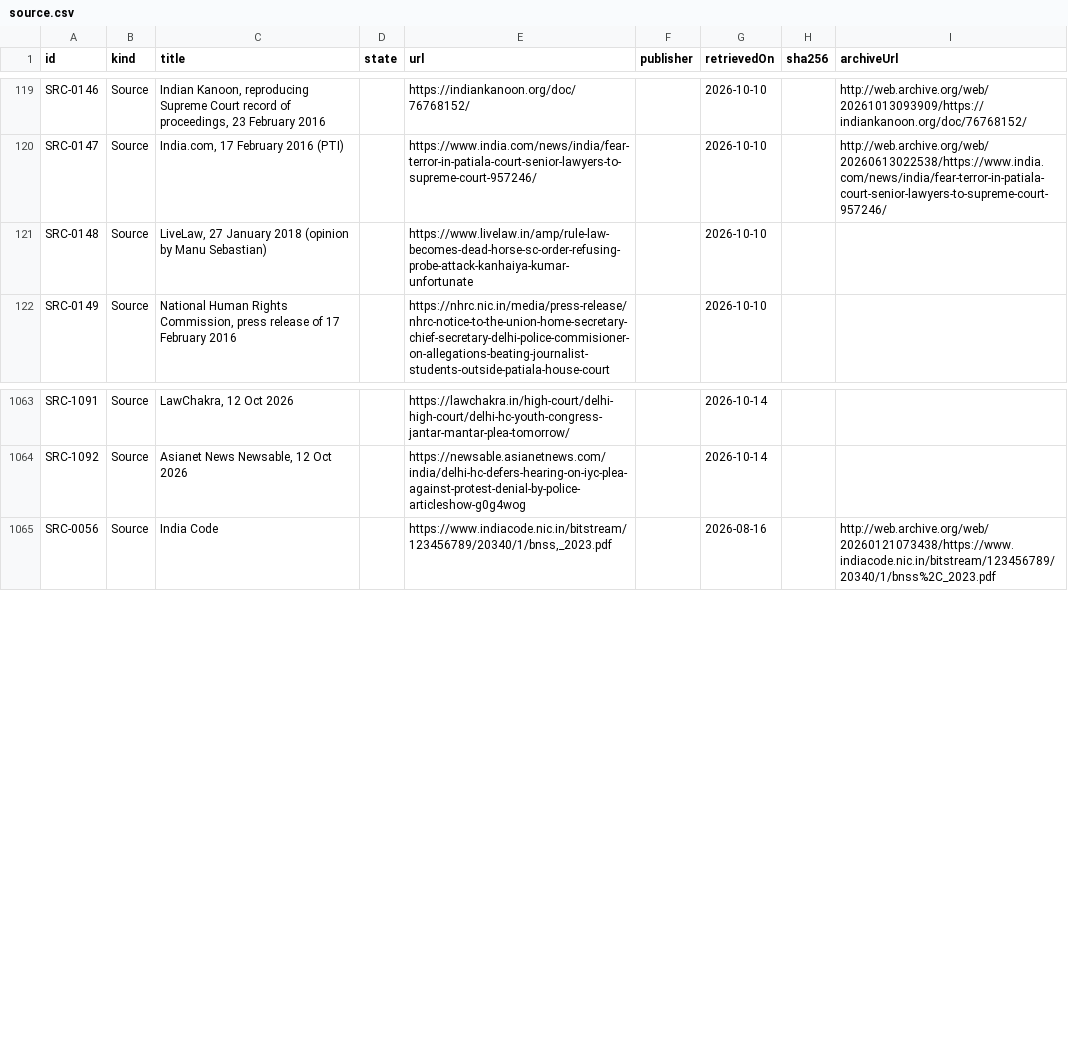
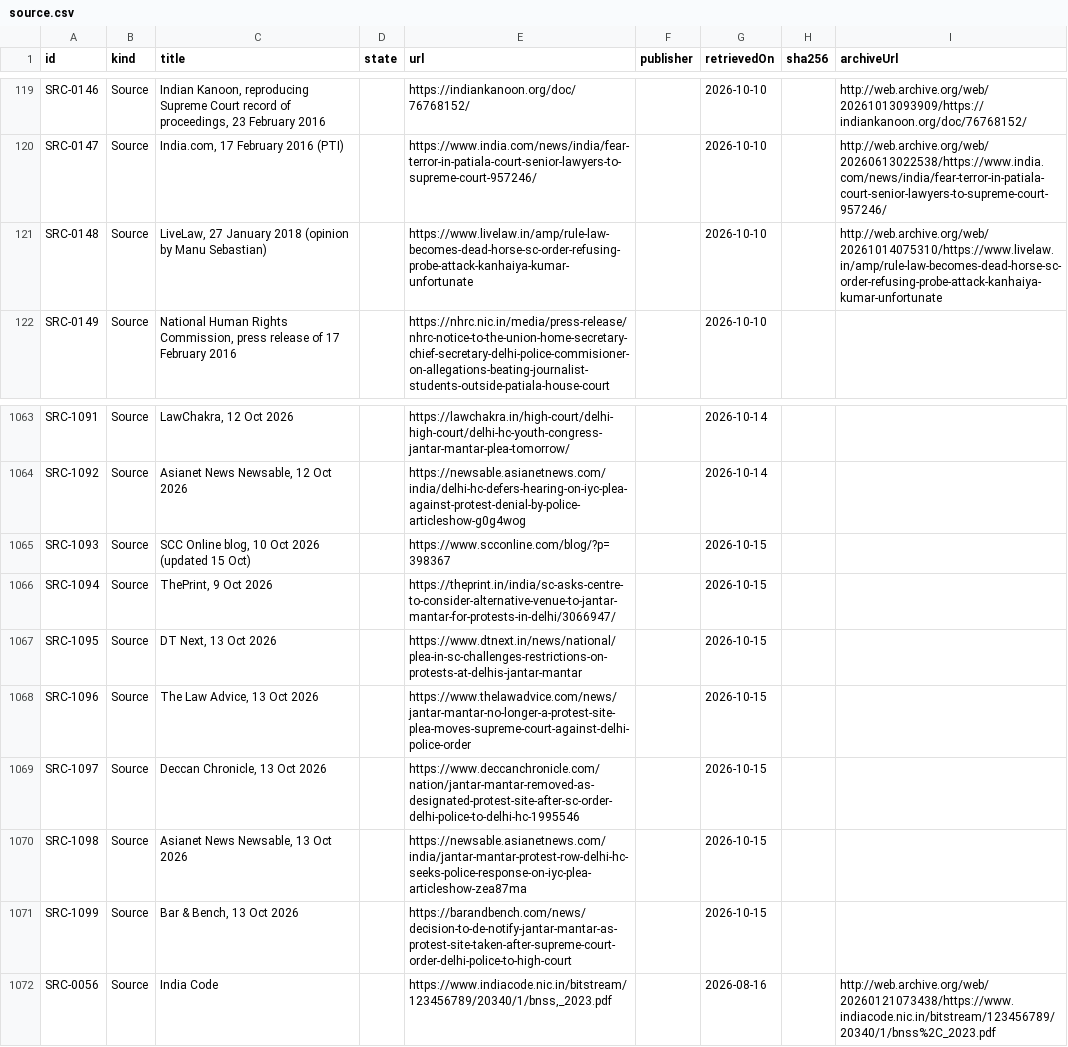
Before and after one commit to Varnasr/WhoGaveTheOrder, a CSV file: data/export/source.csv, drawn as a sheet; only a part is shown, gaps mark what is left out.

```diff
--- a/data/export/source.csv
+++ b/data/export/source.csv
@@ -120,3 +120,3 @@ SRC-0146,Source,"Indian Kanoon, reproducing Supreme Court record of proceedings,
 SRC-0147,Source,"India.com, 17 February 2016 (PTI)",,https://www.india.com/news/india/fear-terror-in-patiala-court-senior-lawyers-to-supreme-court-957246/,,2026-10-10,,http://web.archive.org/web/20260613022538/https://www.india.com/news/india/fear-terror-in-patiala-court-senior-lawyers-to-supreme-court-957246/
-SRC-0148,Source,"LiveLaw, 27 January 2018 (opinion by Manu Sebastian)",,https://www.livelaw.in/amp/rule-law-becomes-dead-horse-sc-order-refusing-probe-attack-kanhaiya-kumar-unfortunate,,2026-10-10,,
+SRC-0148,Source,"LiveLaw, 27 January 2018 (opinion by Manu Sebastian)",,https://www.livelaw.in/amp/rule-law-becomes-dead-horse-sc-order-refusing-probe-attack-kanhaiya-kumar-unfortunate,,2026-10-10,,http://web.archive.org/web/20261014075310/https://www.livelaw.in/amp/rule-law-becomes-dead-horse-sc-order-refusing-probe-attack-kanhaiya-kumar-unfortunate
 SRC-0149,Source,"National Human Rights Commission, press release of 17 February 2016",,https://nhrc.nic.in/media/press-release/nhrc-notice-to-the-union-home-secretary-chief-secretary-delhi-police-commisioner-on-allegations-beating-journalist-students-outside-patiala-house-court,,2026-10-10,,
@@ -1064,2 +1064,9 @@ SRC-1091,Source,"LawChakra, 12 Oct 2026",,https://lawchakra.in/high-court/delhi-
 SRC-1092,Source,"Asianet News Newsable, 12 Oct 2026",,https://newsable.asianetnews.com/india/delhi-hc-defers-hearing-on-iyc-plea-against-protest-denial-by-police-articleshow-g0g4wog,,2026-10-14,,
+SRC-1093,Source,"SCC Online blog, 10 Oct 2026 (updated 15 Oct)",,https://www.scconline.com/blog/?p=398367,,2026-10-15,,
+SRC-1094,Source,"ThePrint, 9 Oct 2026",,https://theprint.in/india/sc-asks-centre-to-consider-alternative-venue-to-jantar-mantar-for-protests-in-delhi/3066947/,,2026-10-15,,
+SRC-1095,Source,"DT Next, 13 Oct 2026",,https://www.dtnext.in/news/national/plea-in-sc-challenges-restrictions-on-protests-at-delhis-jantar-mantar,,2026-10-15,,
+SRC-1096,Source,"The Law Advice, 13 Oct 2026",,https://www.thelawadvice.com/news/jantar-mantar-no-longer-a-protest-site-plea-moves-supreme-court-against-delhi-police-order,,2026-10-15,,
+SRC-1097,Source,"Deccan Chronicle, 13 Oct 2026",,https://www.deccanchronicle.com/nation/jantar-mantar-removed-as-designated-protest-site-after-sc-order-delhi-police-to-delhi-hc-1995546,,2026-10-15,,
+SRC-1098,Source,"Asianet News Newsable, 13 Oct 2026",,https://newsable.asianetnews.com/india/jantar-mantar-protest-row-delhi-hc-seeks-police-response-on-iyc-plea-articleshow-zea87ma,,2026-10-15,,
+SRC-1099,Source,"Bar & Bench, 13 Oct 2026",,https://barandbench.com/news/decision-to-de-notify-jantar-mantar-as-protest-site-taken-after-supreme-court-order-delhi-police-to-high-court,,2026-10-15,,
 SRC-0056,Source,India Code,,"https://www.indiacode.nic.in/bitstream/123456789/20340/1/bnss,_2023.pdf",,2026-08-16,,http://web.archive.org/web/20260121073438/https://www.indiacode.nic.in/bitstream/123456789/20340/1/bnss%2C_2023.pdf
```
Also changed, not shown: data/export/evidence.csv, data/export/question.csv, 6 other files.
